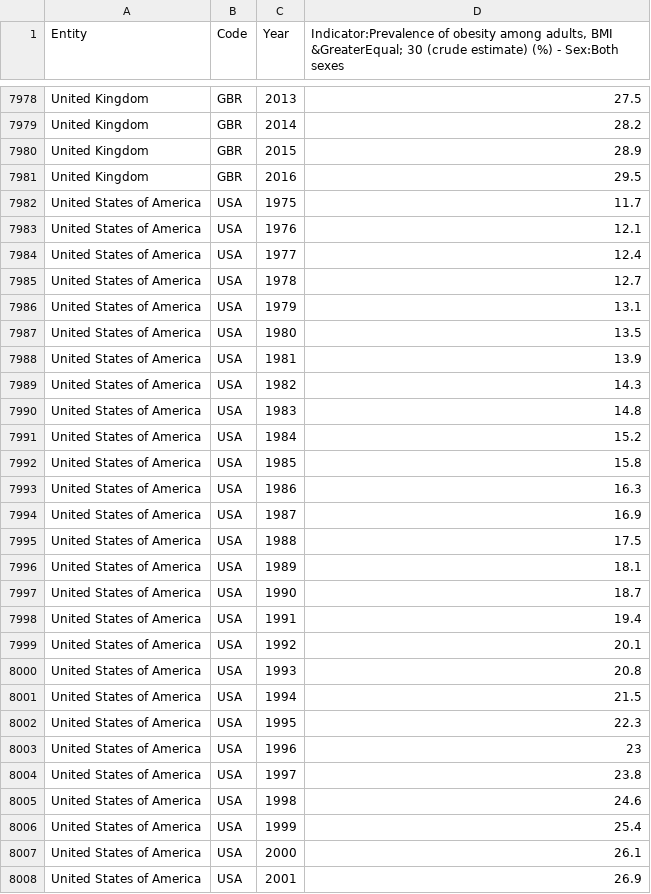
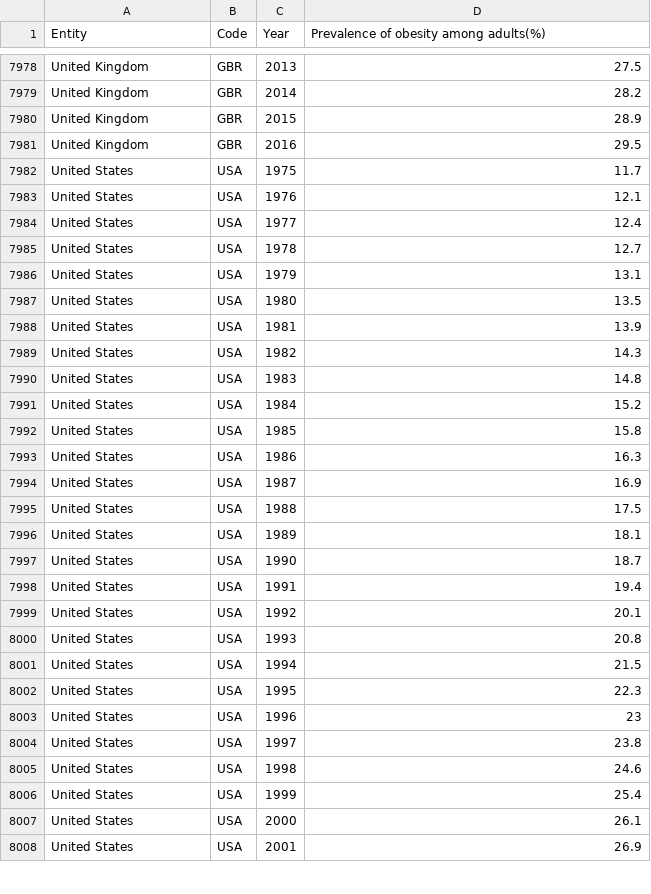
Before and after one commit to KarenXia/fit3179, a CSV file: data/share-of-adults-defined-as-obese.csv, drawn as a sheet; only a part is shown, gaps mark what is left out; the diff covers the shown part only.

Commit message:
Add files via upload

```diff
--- a/data/share-of-adults-defined-as-obese.csv
+++ b/data/share-of-adults-defined-as-obese.csv
@@ -1 +1 @@
-Entity,Code,Year,"Indicator:Prevalence of obesity among adults, BMI &GreaterEqual; 30 (crude estimate) (%) - Sex:Both sexes"
+Entity,Code,Year,Prevalence of obesity among adults(%)
@@ -7981,28 +7981,28 @@ United Kingdom,GBR,2015,28.9
 United Kingdom,GBR,2016,29.5
-United States of America,USA,1975,11.7
-United States of America,USA,1976,12.1
-United States of America,USA,1977,12.4
-United States of America,USA,1978,12.7
-United States of America,USA,1979,13.1
-United States of America,USA,1980,13.5
-United States of America,USA,1981,13.9
-United States of America,USA,1982,14.3
-United States of America,USA,1983,14.8
-United States of America,USA,1984,15.2
-United States of America,USA,1985,15.8
-United States of America,USA,1986,16.3
-United States of America,USA,1987,16.9
-United States of America,USA,1988,17.5
-United States of America,USA,1989,18.1
-United States of America,USA,1990,18.7
-United States of America,USA,1991,19.4
-United States of America,USA,1992,20.1
-United States of America,USA,1993,20.8
-United States of America,USA,1994,21.5
-United States of America,USA,1995,22.3
-United States of America,USA,1996,23
-United States of America,USA,1997,23.8
-United States of America,USA,1998,24.6
-United States of America,USA,1999,25.4
-United States of America,USA,2000,26.1
-United States of America,USA,2001,26.9
+United States,USA,1975,11.7
+United States,USA,1976,12.1
+United States,USA,1977,12.4
+United States,USA,1978,12.7
+United States,USA,1979,13.1
+United States,USA,1980,13.5
+United States,USA,1981,13.9
+United States,USA,1982,14.3
+United States,USA,1983,14.8
+United States,USA,1984,15.2
+United States,USA,1985,15.8
+United States,USA,1986,16.3
+United States,USA,1987,16.9
+United States,USA,1988,17.5
+United States,USA,1989,18.1
+United States,USA,1990,18.7
+United States,USA,1991,19.4
+United States,USA,1992,20.1
+United States,USA,1993,20.8
+United States,USA,1994,21.5
+United States,USA,1995,22.3
+United States,USA,1996,23
+United States,USA,1997,23.8
+United States,USA,1998,24.6
+United States,USA,1999,25.4
+United States,USA,2000,26.1
+United States,USA,2001,26.9
```
Also changed, not shown: 15 edited cells elsewhere in this file.
